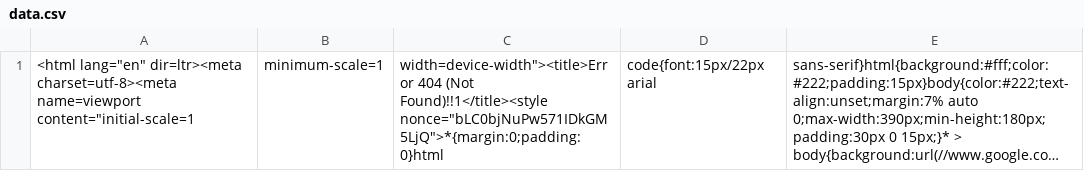
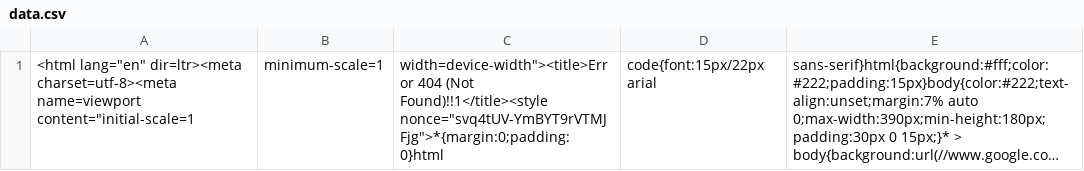
Before and after one commit to nehciyh/cargo-dashboard, a CSV file: data.csv, drawn as a sheet; long unchanged cells end in …; the diff names each change by its address in the sheet, - before the commit and + after, or states it on an @@ line.

```diff
--- a/data.csv
+++ b/data.csv
-C1: …(Not Found)!!1</title><style nonce="bLC0bjNuPw571IDkGM5LjQ">*{margin:0;padding:0}html
+C1: …(Not Found)!!1</title><style nonce="svq4tUV-YmBYT9rVTMJFjg">*{margin:0;padding:0}html
```
